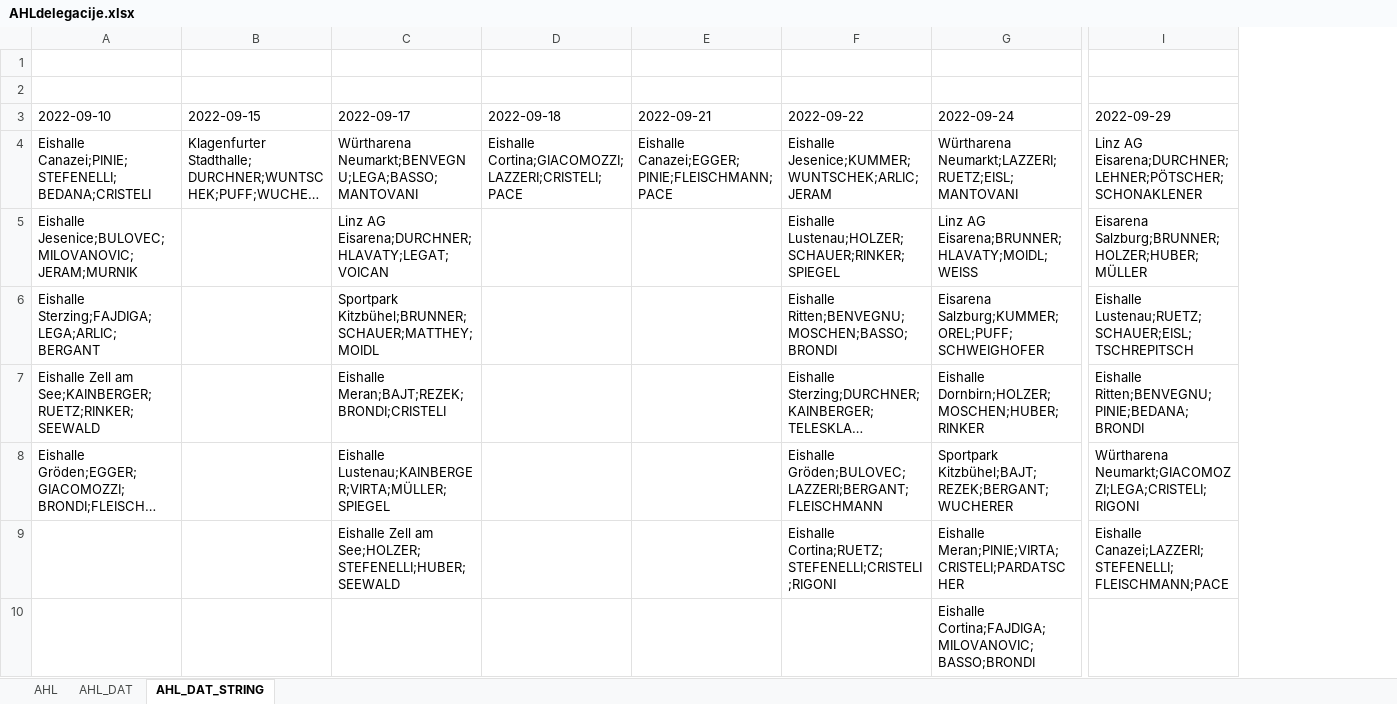
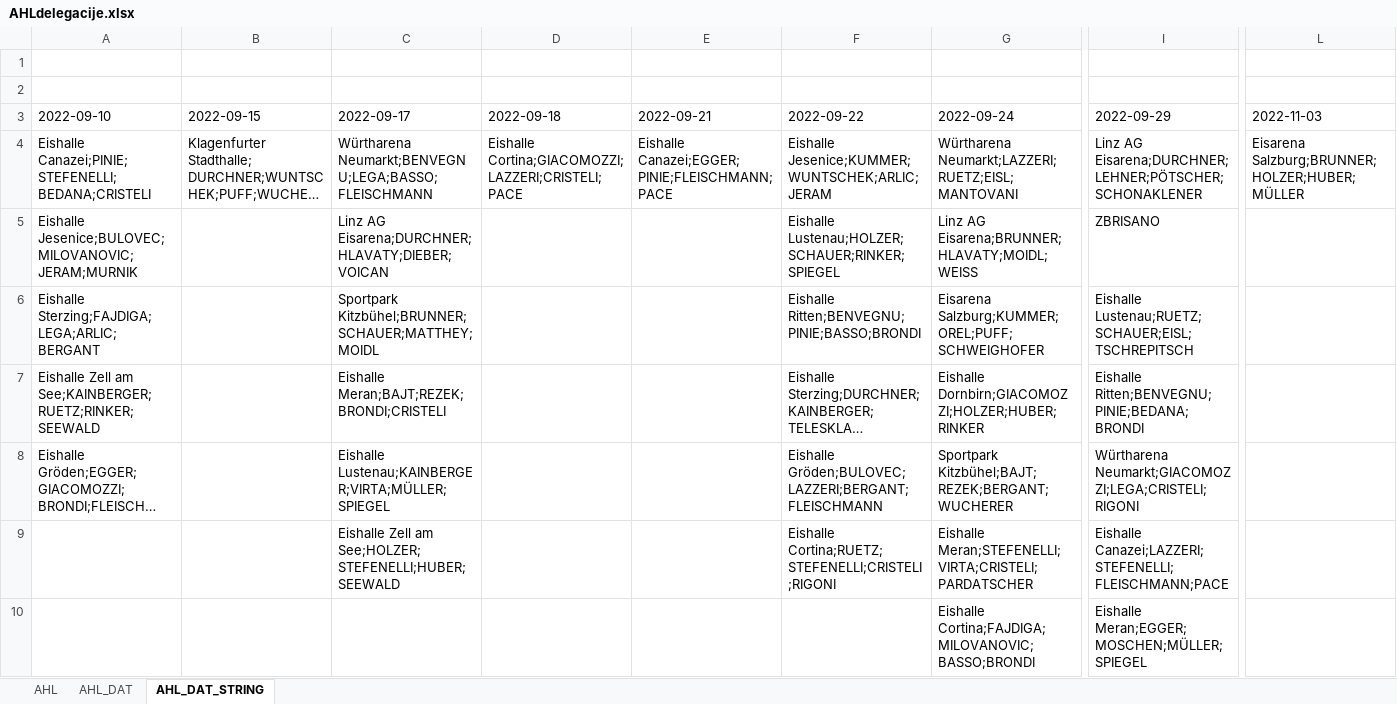
Before and after one commit to snojle23/delegacije, an Excel workbook: data/AHLdelegacije.xlsx, sheet AHL_DAT_STRING, drawn as a sheet; only a part is shown, gaps mark what is left out; long unchanged cells end in …; values as stored, in another font and other column widths than the file's, no borders; the diff names each change by its address in the sheet, - before the commit and + after, or states it on an @@ line.

```diff
--- a/data/AHLdelegacije.xlsx (sheet AHL_DAT_STRING)
+++ b/data/AHLdelegacije.xlsx (sheet AHL_DAT_STRING)
+column L (2022-11-03), row 4: Eisarena Salzburg;BRUNNER;HOLZER;HUBER;MÜLLER
-C4 (2022-09-17): Würtharena Neumarkt;BENVEGNU;LEGA;BASSO;MANTOVANI
+C4 (2022-09-17): Würtharena Neumarkt;BENVEGNU;LEGA;BASSO;FLEISCHMANN
-C5 (2022-09-17): Linz AG Eisarena;DURCHNER;HLAVATY;LEGAT;VOICAN
+C5 (2022-09-17): Linz AG Eisarena;DURCHNER;HLAVATY;DIEBER;VOICAN
-I5 (2022-09-29): Eisarena Salzburg;BRUNNER;HOLZER;HUBER;MÜLLER
+I5 (2022-09-29): ZBRISANO
-F6 (2022-09-22): Eishalle Ritten;BENVEGNU;MOSCHEN;BASSO;BRONDI
+F6 (2022-09-22): Eishalle Ritten;BENVEGNU;PINIE;BASSO;BRONDI
-G7 (2022-09-24): Eishalle Dornbirn;HOLZER;MOSCHEN;HUBER;RINKER
+G7 (2022-09-24): Eishalle Dornbirn;GIACOMOZZI;HOLZER;HUBER;RINKER
-G9 (2022-09-24): Eishalle Meran;PINIE;VIRTA;CRISTELI;PARDATSCHER
+G9 (2022-09-24): Eishalle Meran;STEFENELLI;VIRTA;CRISTELI;PARDATSCHER
-I10 (2022-09-29): (empty)
+I10 (2022-09-29): Eishalle Meran;EGGER;MOSCHEN;MÜLLER;SPIEGEL
```
Also changed, not shown: sheet AHL, sheet AHL_DAT, data/ICEHLdelegacije.xlsx, 7 other files.
